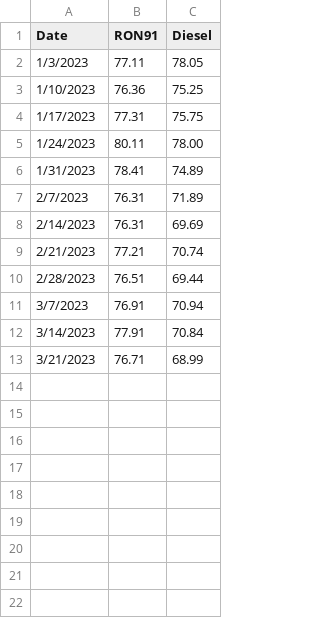
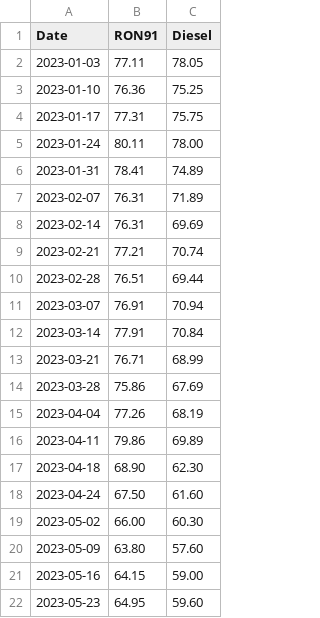
Before and after one commit to Evanna456/Philippine-Shell-Fuel-Price, a CSV file: data/Iligan.csv, drawn as a sheet.

```diff
--- a/data/Iligan.csv
+++ b/data/Iligan.csv
@@ -1,13 +1,22 @@
 Date,RON91,Diesel
-1/3/2023,77.11,78.05
-1/10/2023,76.36,75.25
-1/17/2023,77.31,75.75
-1/24/2023,80.11,78.00
-1/31/2023,78.41,74.89
-2/7/2023,76.31,71.89
-2/14/2023,76.31,69.69
-2/21/2023,77.21,70.74
-2/28/2023,76.51,69.44
-3/7/2023,76.91,70.94
-3/14/2023,77.91,70.84
-3/21/2023,76.71,68.99
+2023-01-03,77.11,78.05
+2023-01-10,76.36,75.25
+2023-01-17,77.31,75.75
+2023-01-24,80.11,78.00
+2023-01-31,78.41,74.89
+2023-02-07,76.31,71.89
+2023-02-14,76.31,69.69
+2023-02-21,77.21,70.74
+2023-02-28,76.51,69.44
+2023-03-07,76.91,70.94
+2023-03-14,77.91,70.84
+2023-03-21,76.71,68.99
+2023-03-28,75.86,67.69
+2023-04-04,77.26,68.19
+2023-04-11,79.86,69.89
+2023-04-18,68.90,62.30
+2023-04-24,67.50,61.60
+2023-05-02,66.00,60.30
+2023-05-09,63.80,57.60
+2023-05-16,64.15,59.00
+2023-05-23,64.95,59.60
```
Also changed, not shown: data/Davao.csv, data/Manila.csv.
